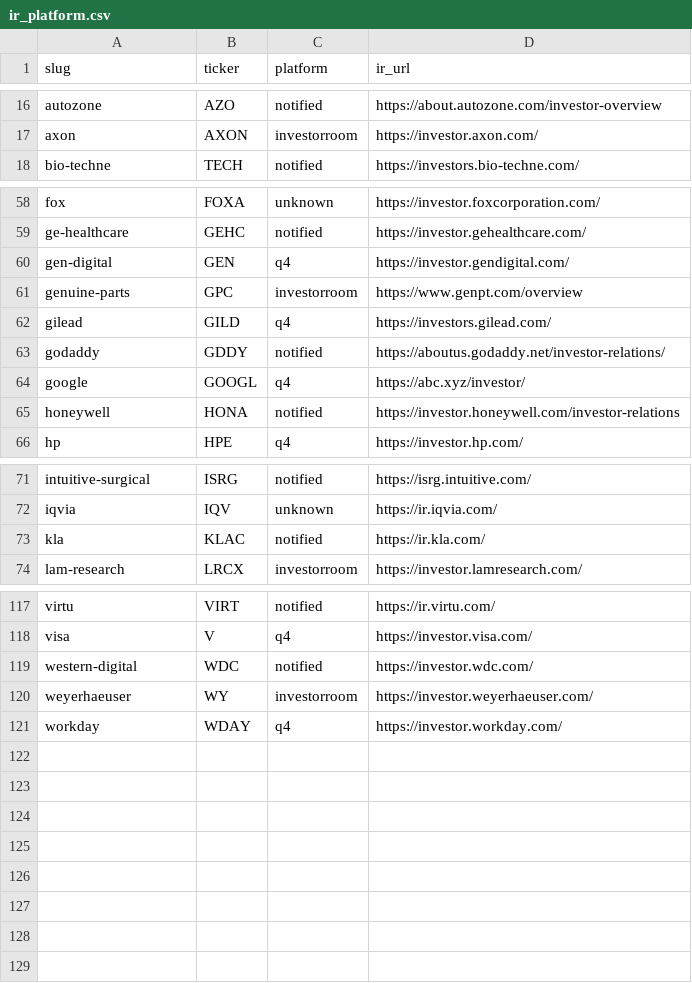
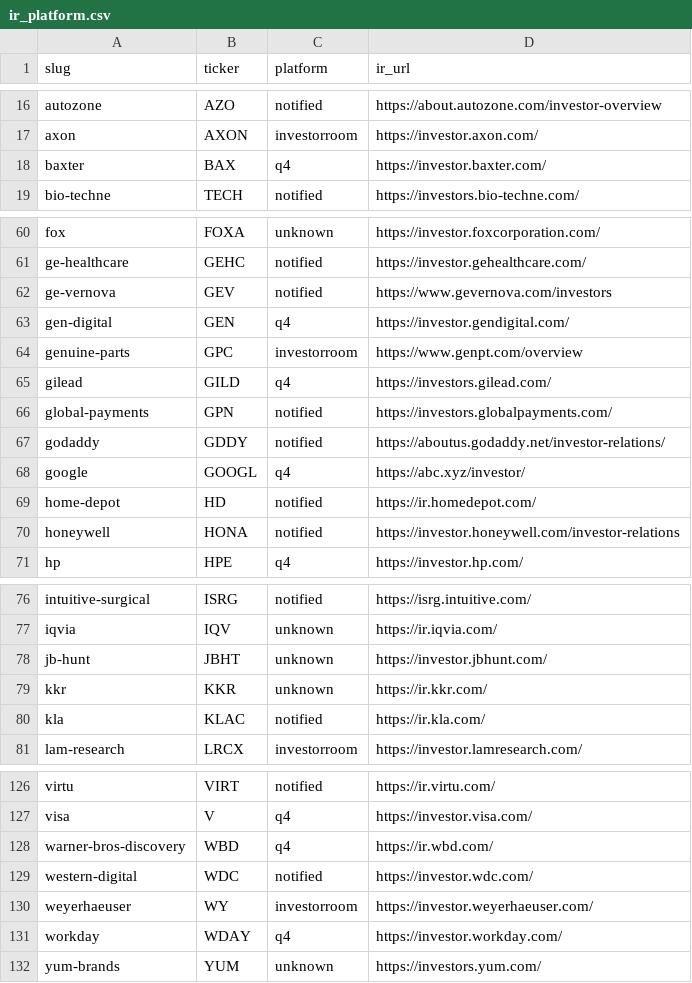
Before and after one commit to KamarajuKusumanchi/primary_wire, a CSV file: reports/latest/ir_platform.csv, drawn as a sheet; only a part is shown, gaps mark what is left out; the diff covers the shown part only.

```diff
--- a/reports/latest/ir_platform.csv
+++ b/reports/latest/ir_platform.csv
@@ -17,2 +17,3 @@ autozone,AZO,notified,https://about.autozone.com/investor-overview
 axon,AXON,investorroom,https://investor.axon.com/
+baxter,BAX,q4,https://investor.baxter.com/
 bio-techne,TECH,notified,https://investors.bio-techne.com/
@@ -59,2 +61,3 @@ fox,FOXA,unknown,https://investor.foxcorporation.com/
 ge-healthcare,GEHC,notified,https://investor.gehealthcare.com/
+ge-vernova,GEV,notified,https://www.gevernova.com/investors
 gen-digital,GEN,q4,https://investor.gendigital.com/
@@ -62,4 +65,6 @@ genuine-parts,GPC,investorroom,https://www.genpt.com/overview
 gilead,GILD,q4,https://investors.gilead.com/
+global-payments,GPN,notified,https://investors.globalpayments.com/
 godaddy,GDDY,notified,https://aboutus.godaddy.net/investor-relations/
 google,GOOGL,q4,https://abc.xyz/investor/
+home-depot,HD,notified,https://ir.homedepot.com/
 honeywell,HONA,notified,https://investor.honeywell.com/investor-relations
@@ -72,2 +77,4 @@ intuitive-surgical,ISRG,notified,https://isrg.intuitive.com/
 iqvia,IQV,unknown,https://ir.iqvia.com/
+jb-hunt,JBHT,unknown,https://investor.jbhunt.com/
+kkr,KKR,unknown,https://ir.kkr.com/
 kla,KLAC,notified,https://ir.kla.com/
@@ -118,2 +127,3 @@ virtu,VIRT,notified,https://ir.virtu.com/
 visa,V,q4,https://investor.visa.com/
+warner-bros-discovery,WBD,q4,https://ir.wbd.com/
 western-digital,WDC,notified,https://investor.wdc.com/
@@ -121 +131,2 @@ weyerhaeuser,WY,investorroom,https://investor.weyerhaeuser.com/
 workday,WDAY,q4,https://investor.workday.com/
+yum-brands,YUM,unknown,https://investors.yum.com/
```
Also changed, not shown: 3 added rows elsewhere in this file, reports/latest/scraper_coverage_missing.csv, 1 other file.
